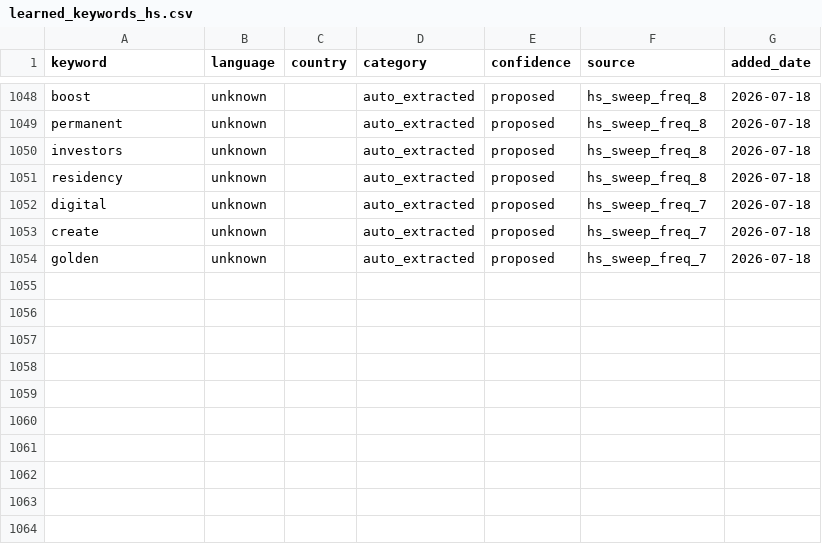
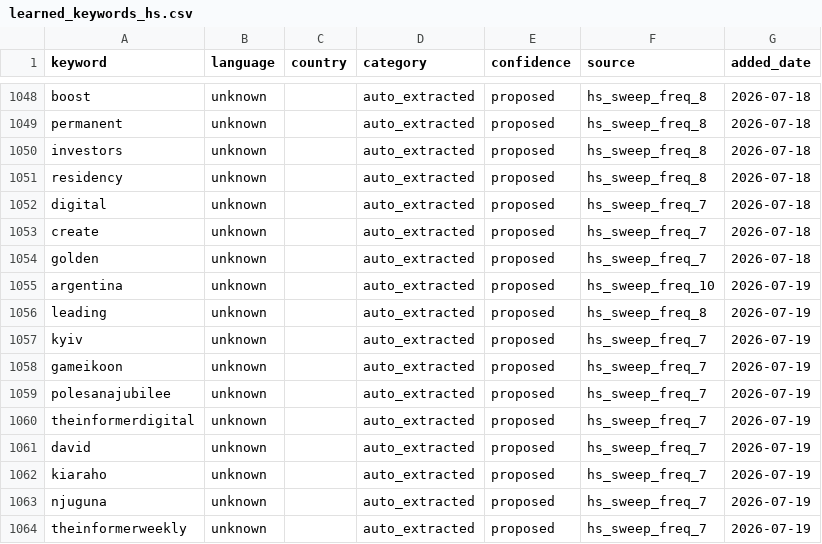
Before and after one commit to KSvend/IRIS, a CSV file: monitoring/autolearn/learned_keywords_hs.csv, drawn as a sheet; only a part is shown, gaps mark what is left out; the diff names each change by its address in the sheet, - before the commit and + after, or states it on an @@ line.

```diff
--- a/monitoring/autolearn/learned_keywords_hs.csv
+++ b/monitoring/autolearn/learned_keywords_hs.csv
+row 1055: argentina | unknown |  | auto_extracted | proposed | hs_sweep_freq_10 | 2026-07-19
+row 1056: leading | unknown |  | auto_extracted | proposed | hs_sweep_freq_8 | 2026-07-19
+row 1057: kyiv | unknown |  | auto_extracted | proposed | hs_sweep_freq_7 | 2026-07-19
+row 1058: gameikoon | unknown |  | auto_extracted | proposed | hs_sweep_freq_7 | 2026-07-19
+row 1059: polesanajubilee | unknown |  | auto_extracted | proposed | hs_sweep_freq_7 | 2026-07-19
+row 1060: theinformerdigital | unknown |  | auto_extracted | proposed | hs_sweep_freq_7 | 2026-07-19
+row 1061: david | unknown |  | auto_extracted | proposed | hs_sweep_freq_7 | 2026-07-19
+row 1062: kiaraho | unknown |  | auto_extracted | proposed | hs_sweep_freq_7 | 2026-07-19
+row 1063: njuguna | unknown |  | auto_extracted | proposed | hs_sweep_freq_7 | 2026-07-19
+row 1064: theinformerweekly | unknown |  | auto_extracted | proposed | hs_sweep_freq_7 | 2026-07-19
```
Also changed, not shown: monitoring/autolearn/narrative_discoveries.csv, monitoring/autolearn/toxic_handles.csv, 9 other files.
